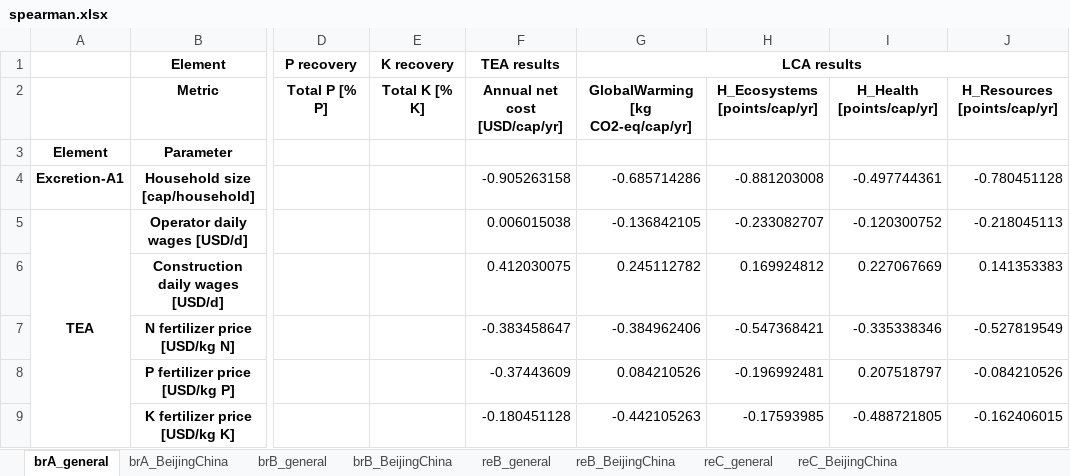
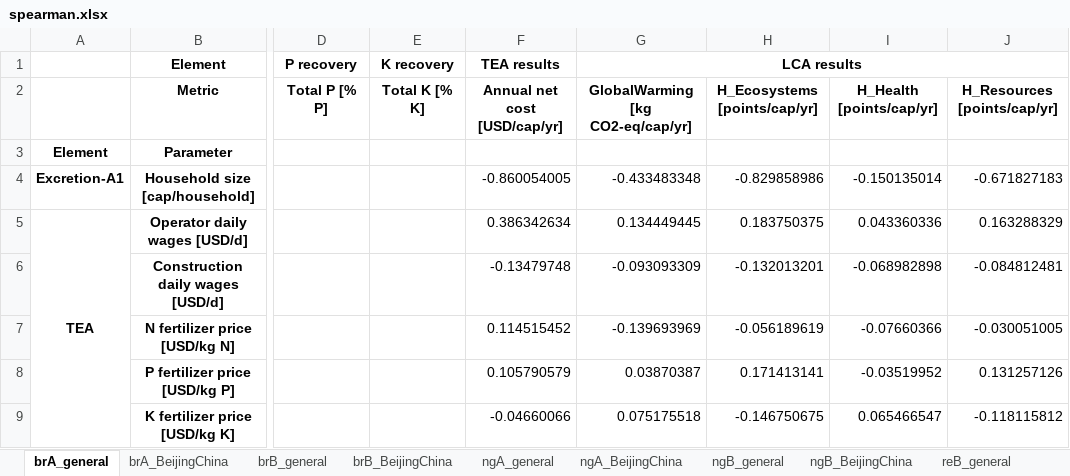
Before and after one commit to QSD-Group/DMsan, an Excel workbook: dmsan/comparison/scores/spearman.xlsx, sheet brA_general, drawn as a sheet; only a part is shown, gaps mark what is left out; values as stored, in another font and other column widths than the file's, no borders; the diff covers the shown part only; the diff names each change by its address in the sheet, - before the commit and + after, or states it on an @@ line.

```diff
--- a/dmsan/comparison/scores/spearman.xlsx (sheet brA_general)
+++ b/dmsan/comparison/scores/spearman.xlsx (sheet brA_general)
+sheet tab: ngA_general
+sheet tab: ngA_BeijingChina
+sheet tab: ngB_general
+sheet tab: ngB_BeijingChina
-F4 (TEA results): -0.905263158
+F4 (TEA results): -0.860054005
-G4 (LCA results): -0.685714286
+G4 (LCA results): -0.433483348
-H4: -0.881203008
+H4: -0.829858986
-I4: -0.497744361
+I4: -0.150135014
-J4: -0.780451128
+J4: -0.671827183
-F5 (TEA results): 0.006015038
+F5 (TEA results): 0.386342634
-G5 (LCA results): -0.136842105
+G5 (LCA results): 0.134449445
-H5: -0.233082707
+H5: 0.183750375
-I5: -0.120300752
+I5: 0.043360336
-J5: -0.218045113
+J5: 0.163288329
-F6 (TEA results): 0.412030075
+F6 (TEA results): -0.13479748
-G6 (LCA results): 0.245112782
+G6 (LCA results): -0.093093309
-H6: 0.169924812
+H6: -0.132013201
-I6: 0.227067669
+I6: -0.068982898
-J6: 0.141353383
+J6: -0.084812481
-F7 (TEA results): -0.383458647
+F7 (TEA results): 0.114515452
-G7 (LCA results): -0.384962406
+G7 (LCA results): -0.139693969
-H7: -0.547368421
+H7: -0.056189619
-I7: -0.335338346
+I7: -0.07660366
-J7: -0.527819549
+J7: -0.030051005
-F8 (TEA results): -0.37443609
+F8 (TEA results): 0.105790579
-G8 (LCA results): 0.084210526
+G8 (LCA results): 0.03870387
-H8: -0.196992481
+H8: 0.171413141
-I8: 0.207518797
+I8: -0.03519952
-J8: -0.084210526
+J8: 0.131257126
-F9 (TEA results): -0.180451128
+F9 (TEA results): -0.04660066
-G9 (LCA results): -0.442105263
+G9 (LCA results): 0.075175518
-H9: -0.17593985
+H9: -0.146750675
-I9: -0.488721805
+I9: 0.065466547
-J9: -0.162406015
+J9: -0.118115812
```
Also changed, not shown: 1935 edited cells elsewhere in this sheet, sheet brB_BeijingChina, sheet brB_general, sheet brA_BeijingChina, sheet reB_BeijingChina, sheet reC_BeijingChina, sheet reB_general, 1 more sheet, dmsan/comparison/scores/percentiles.xlsx, 5 other files.
